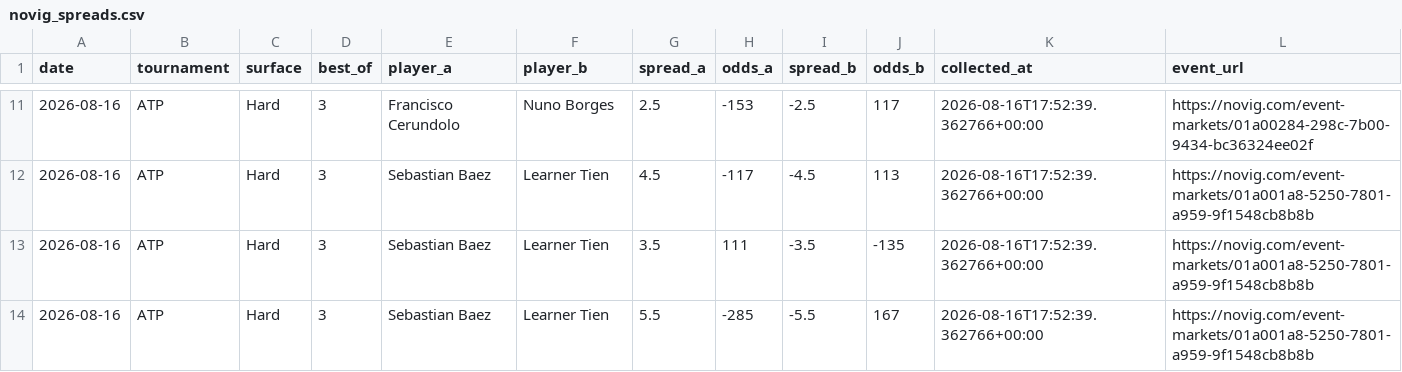
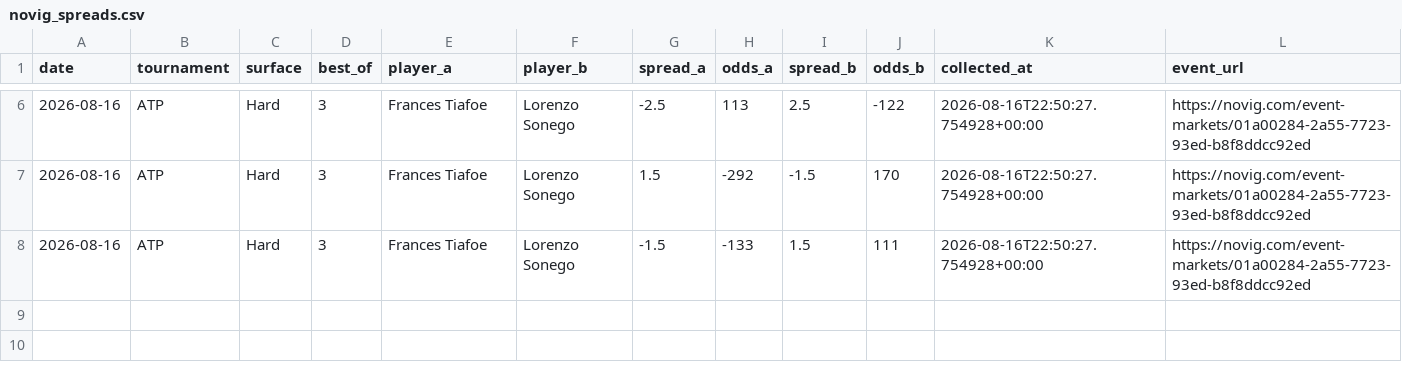
Before and after one commit to dchang0611/tennis-spread-model, a CSV file: data/novig_spreads.csv, drawn as a sheet; only a part is shown, gaps mark what is left out; the diff covers the shown part only.

```diff
--- a/data/novig_spreads.csv
+++ b/data/novig_spreads.csv
@@ -11,4 +6,3 @@ date,tournament,surface,best_of,player_a,player_b,spread_a,odds_a,spread_b,odds_
-2026-08-16,ATP,Hard,3,Francisco Cerundolo,Nuno Borges,2.5,-153,-2.5,117,2026-08-16T17:52:39.362766+00:00,https://novig.com/event-markets/01a00284-298c-7b00-9434-bc36324ee02f
-2026-08-16,ATP,Hard,3,Sebastian Baez,Learner Tien,4.5,-117,-4.5,113,2026-08-16T17:52:39.362766+00:00,https://novig.com/event-markets/01a001a8-5250-7801-a959-9f1548cb8b8b
-2026-08-16,ATP,Hard,3,Sebastian Baez,Learner Tien,3.5,111,-3.5,-135,2026-08-16T17:52:39.362766+00:00,https://novig.com/event-markets/01a001a8-5250-7801-a959-9f1548cb8b8b
-2026-08-16,ATP,Hard,3,Sebastian Baez,Learner Tien,5.5,-285,-5.5,167,2026-08-16T17:52:39.362766+00:00,https://novig.com/event-markets/01a001a8-5250-7801-a959-9f1548cb8b8b
+2026-08-16,ATP,Hard,3,Frances Tiafoe,Lorenzo Sonego,-2.5,113,2.5,-122,2026-08-16T22:50:27.754928+00:00,https://novig.com/event-markets/01a00284-2a55-7723-93ed-b8f8ddcc92ed
+2026-08-16,ATP,Hard,3,Frances Tiafoe,Lorenzo Sonego,1.5,-292,-1.5,170,2026-08-16T22:50:27.754928+00:00,https://novig.com/event-markets/01a00284-2a55-7723-93ed-b8f8ddcc92ed
+2026-08-16,ATP,Hard,3,Frances Tiafoe,Lorenzo Sonego,-1.5,-133,1.5,111,2026-08-16T22:50:27.754928+00:00,https://novig.com/event-markets/01a00284-2a55-7723-93ed-b8f8ddcc92ed
```
Also changed, not shown: 5 removed rows and 26 edited cells elsewhere in this file, tennis_model_output/spread_results_history.csv, 3 other files.
